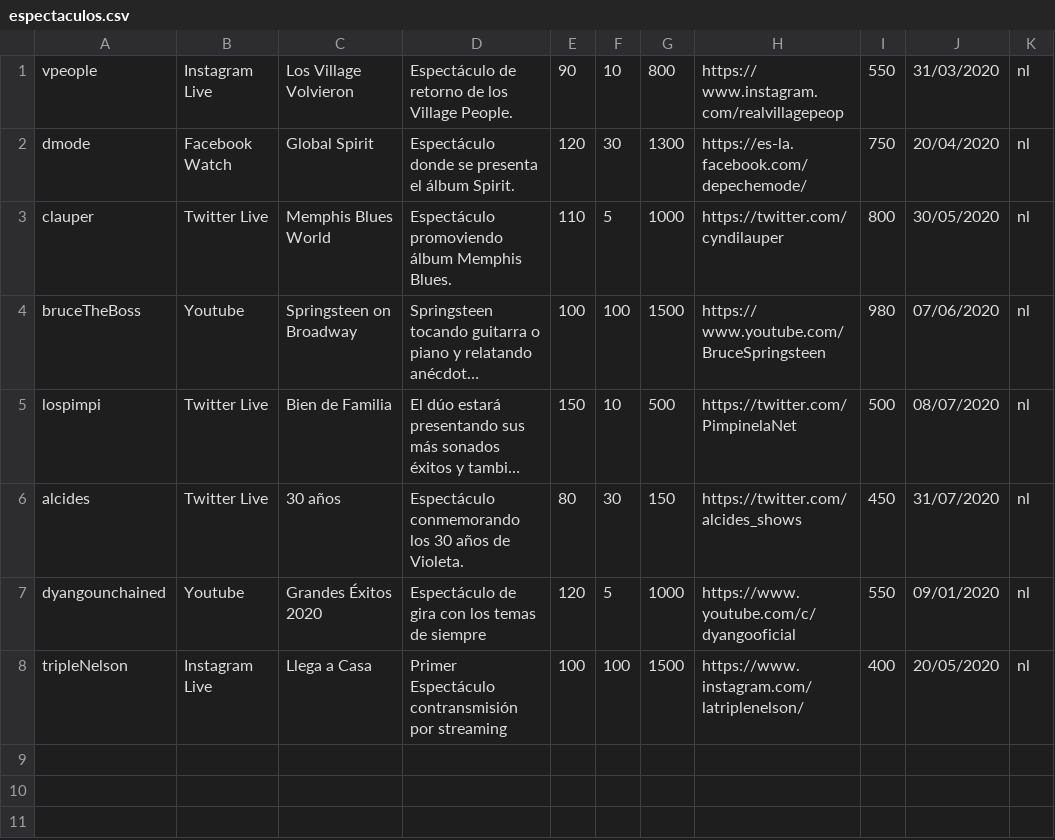
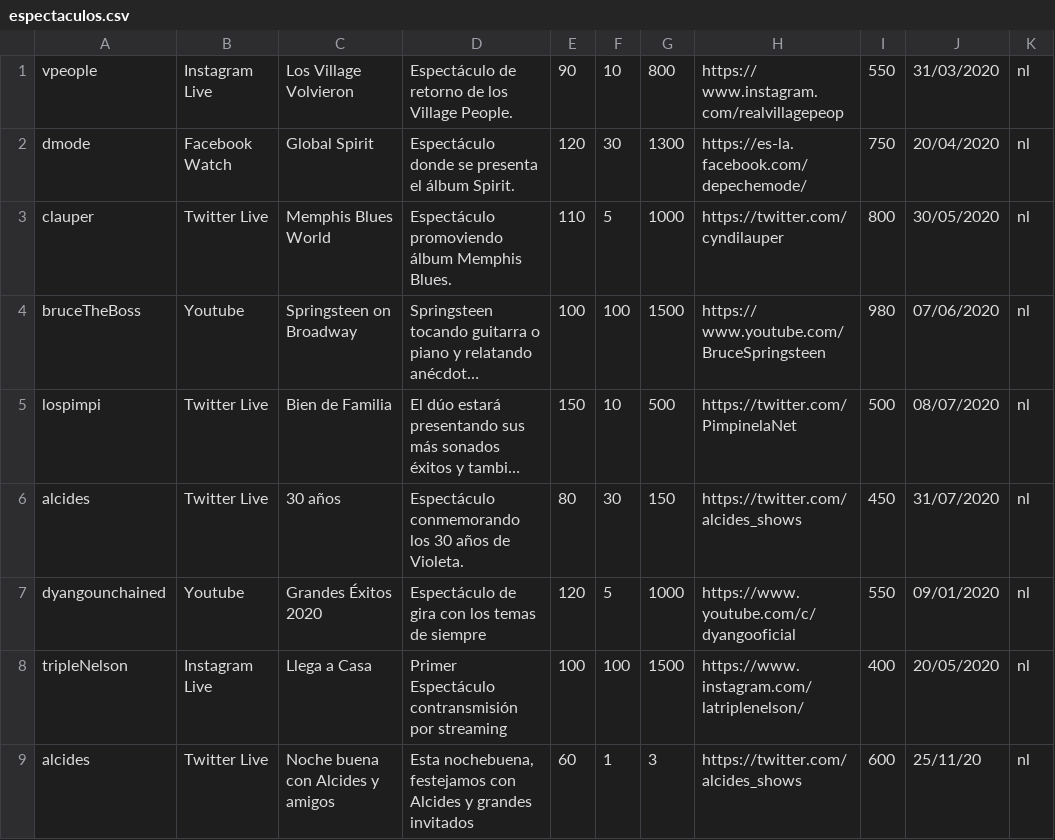
Before and after one commit to Binary22/CoronaTickets, a CSV file: centralserver/data/espectaculos.csv, drawn as a sheet; long unchanged cells end in …; the diff names each change by its address in the sheet, - before the commit and + after, or states it on an @@ line.

```diff
--- a/centralserver/data/espectaculos.csv
+++ b/centralserver/data/espectaculos.csv
+row 9: alcides | Twitter Live | Noche buena con Alcides y amigos | Esta nochebuena, festejamos con Alcides y grandes invitados | 60 | 1 | 3 | https://twitter.com/alcides_shows | 600 | 25/11/20 | nl
```
Also changed, not shown: centralserver/data/espectaculoEnPaquete.csv, centralserver/data/funciones.csv, 2 other files.
